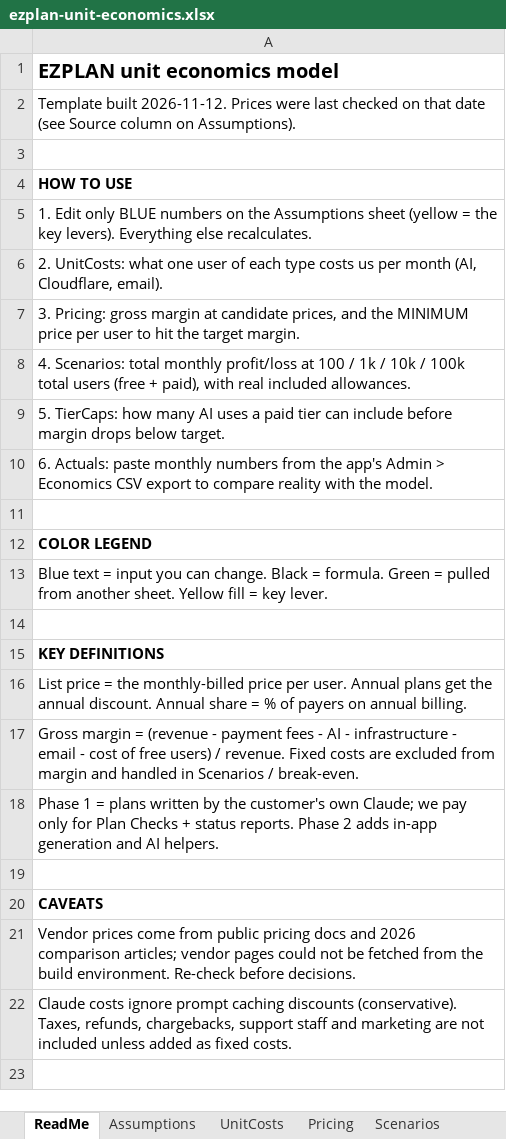
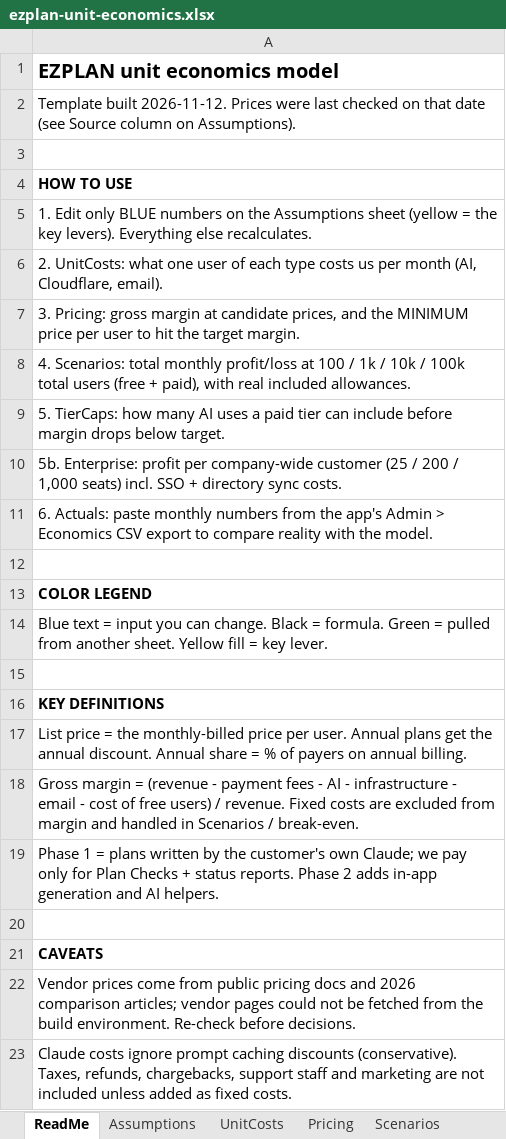
Before and after one commit to theCraftHub/EZPLAN, an Excel workbook: docs/finance/ezplan-unit-economics.xlsx, sheet ReadMe, drawn as a sheet; values as stored, in another font and other column widths than the file's, no borders; the diff names each change by its address in the sheet, - before the commit and + after, or states it on an @@ line.

```diff
--- a/docs/finance/ezplan-unit-economics.xlsx (sheet ReadMe)
+++ b/docs/finance/ezplan-unit-economics.xlsx (sheet ReadMe)
+row 10: 5b. Enterprise: profit per company-wide customer (25 / 200 / 1,000 seats) incl. SSO + directory sync costs.
```
Also changed, not shown: sheet Assumptions, other sheet tabs, formulas that keep their value, 6 other files.
